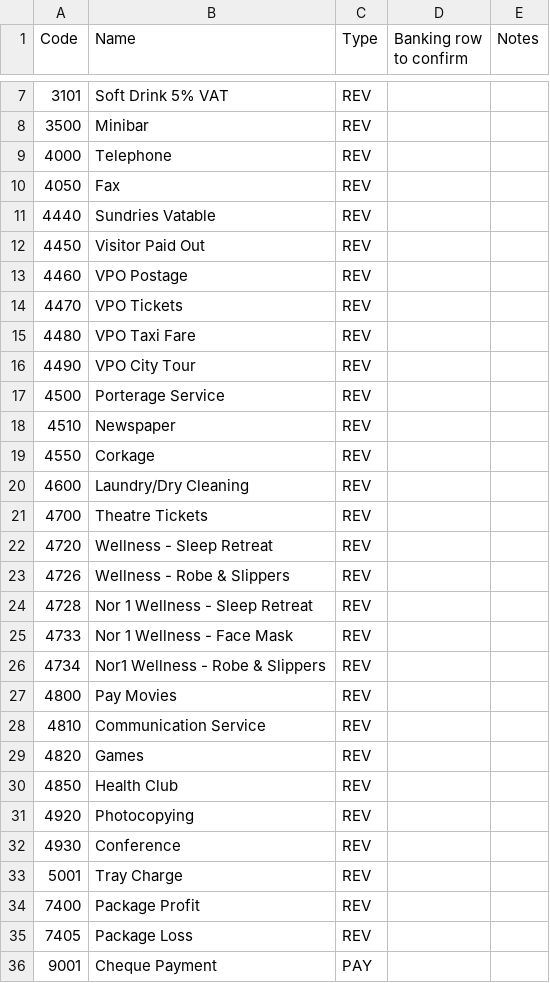
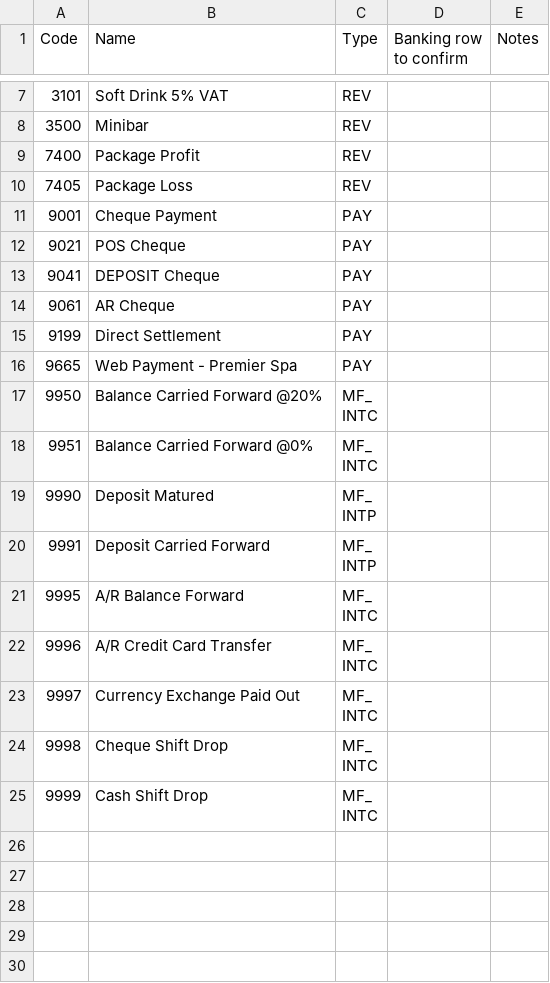
Before and after one commit to Nazarii-git/toolbox, a CSV file: banking-importer/unmapped-codes-review.csv, drawn as a sheet; only a part is shown, gaps mark what is left out; the shorter side is filled out with more unchanged rows; the diff names each change by its address in the sheet, - before the commit and + after, or states it on an @@ line.

```diff
--- a/banking-importer/unmapped-codes-review.csv
+++ b/banking-importer/unmapped-codes-review.csv
-row 9: 4000 | Telephone | REV
-row 10: 4050 | Fax | REV
-row 11: 4440 | Sundries Vatable | REV
-row 12: 4450 | Visitor Paid Out | REV
-row 13: 4460 | VPO Postage | REV
-row 14: 4470 | VPO Tickets | REV
-row 15: 4480 | VPO Taxi Fare | REV
-row 16: 4490 | VPO City Tour | REV
-row 17: 4500 | Porterage Service | REV
-row 18: 4510 | Newspaper | REV
-row 19: 4550 | Corkage | REV
-row 20: 4600 | Laundry/Dry Cleaning | REV
-row 21: 4700 | Theatre Tickets | REV
-row 22: 4720 | Wellness - Sleep Retreat | REV
-row 23: 4726 | Wellness - Robe & Slippers | REV
-row 24: 4728 | Nor 1 Wellness - Sleep Retreat | REV
-row 25: 4733 | Nor 1 Wellness - Face Mask | REV
-row 26: 4734 | Nor1 Wellness - Robe & Slippers | REV
-row 27: 4800 | Pay Movies | REV
-row 28: 4810 | Communication Service | REV
-row 29: 4820 | Games | REV
-row 30: 4850 | Health Club | REV
-row 31: 4920 | Photocopying | REV
-row 32: 4930 | Conference | REV
-row 33: 5001 | Tray Charge | REV
```
Also changed, not shown: banking-importer/posting-code-coverage.csv, 3 other files.
